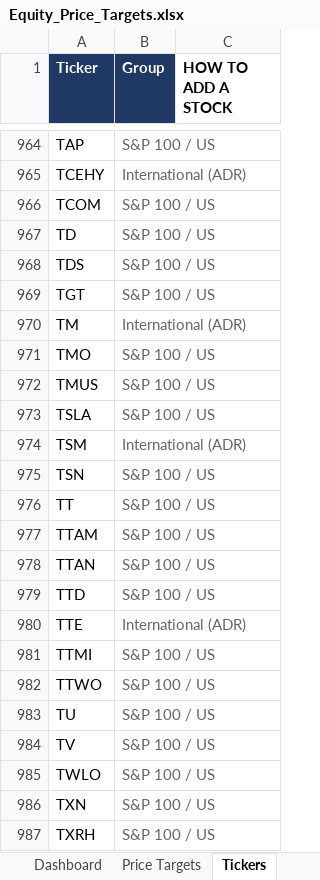
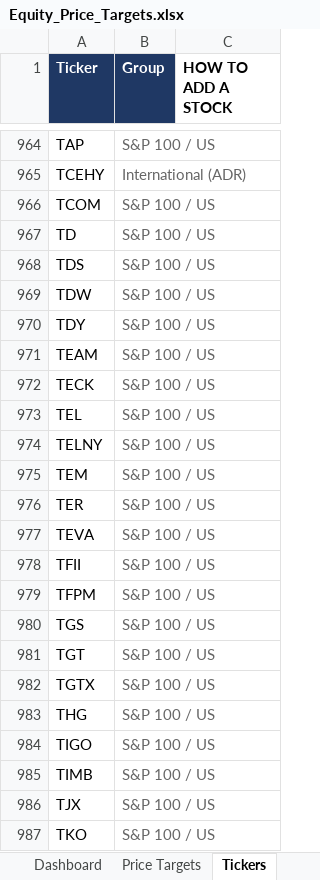
Before and after one commit to williamkellyjr123-source/equity-price-targets, an Excel workbook: Equity_Price_Targets.xlsx, sheet Tickers, drawn as a sheet; only a part is shown, gaps mark what is left out; the shorter side is filled out with more unchanged rows; values as stored, in another font and other column widths than the file's, no borders; the diff covers the shown part only; the diff names each change by its address in the sheet, - before the commit and + after, or states it on an @@ line.

```diff
--- a/Equity_Price_Targets.xlsx (sheet Tickers)
+++ b/Equity_Price_Targets.xlsx (sheet Tickers)
+row 969: TDW | S&P 100 / US
+row 970: TDY | S&P 100 / US
+row 971: TEAM | S&P 100 / US
+row 972: TECK | S&P 100 / US
+row 973: TEL | S&P 100 / US
+row 974: TELNY | S&P 100 / US
+row 975: TEM | S&P 100 / US
+row 976: TER | S&P 100 / US
+row 977: TEVA | S&P 100 / US
+row 978: TFII | S&P 100 / US
+row 979: TFPM | S&P 100 / US
+row 980: TGS | S&P 100 / US
+row 982: TGTX | S&P 100 / US
+row 983: THG | S&P 100 / US
+row 984: TIGO | S&P 100 / US
+row 985: TIMB | S&P 100 / US
+row 986: TJX | S&P 100 / US
+row 987: TKO | S&P 100 / US
```
Also changed, not shown: 16 added rows elsewhere in this sheet, sheet Price Targets, sheet Dashboard, 2 other files.
